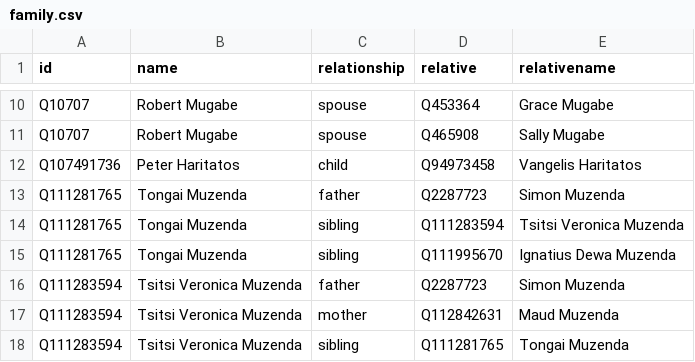
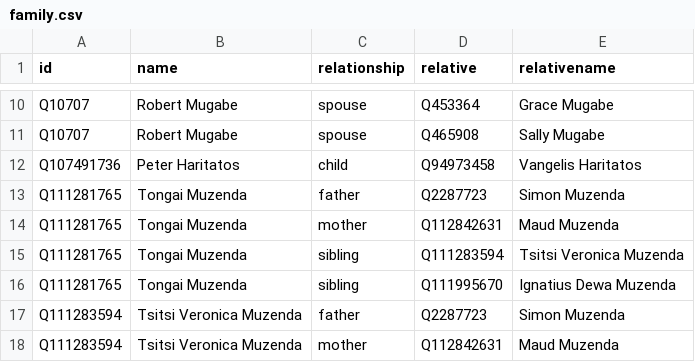
Before and after one commit to every-politician-scrapers/zimbabwe, a CSV file: html/family.csv, drawn as a sheet; only a part is shown, gaps mark what is left out; the shorter side is filled out with more unchanged rows; the diff names each change by its address in the sheet, - before the commit and + after, or states it on an @@ line.

```diff
--- a/html/family.csv
+++ b/html/family.csv
+row 14: Q111281765 | Tongai Muzenda | mother | Q112842631 | Maud Muzenda
```
Also changed, not shown: html/legislators.csv.
